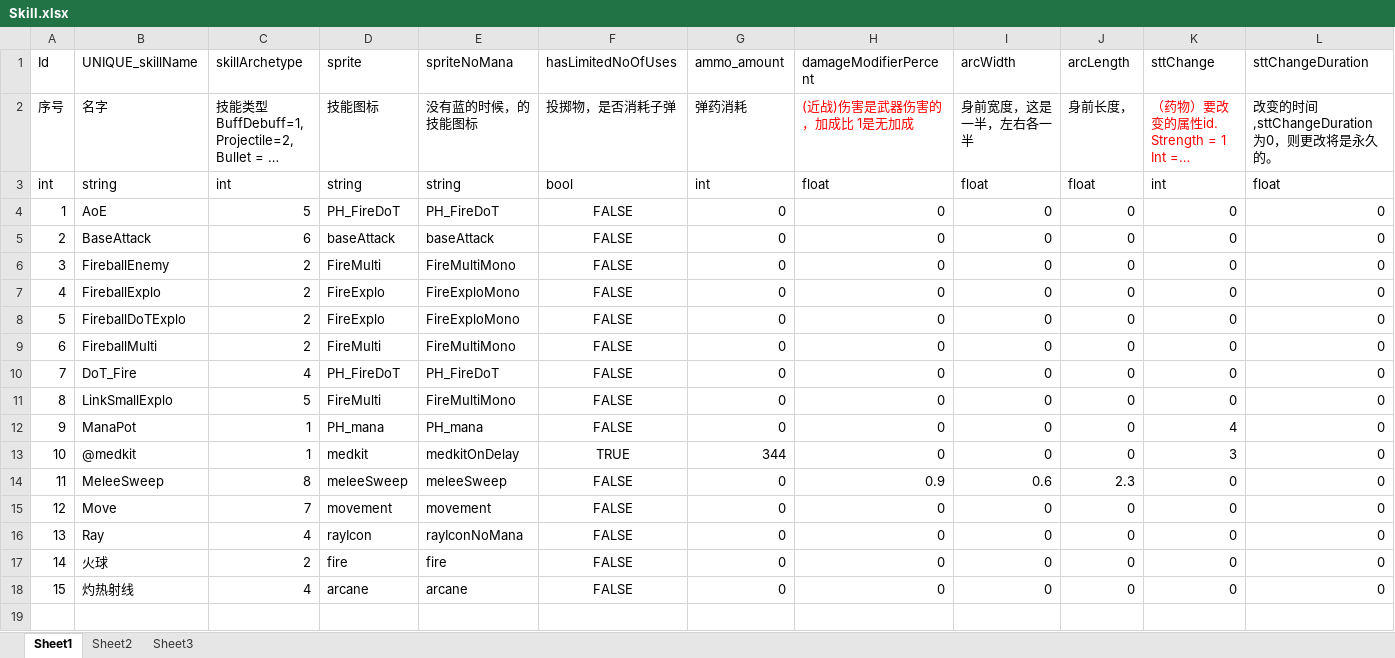
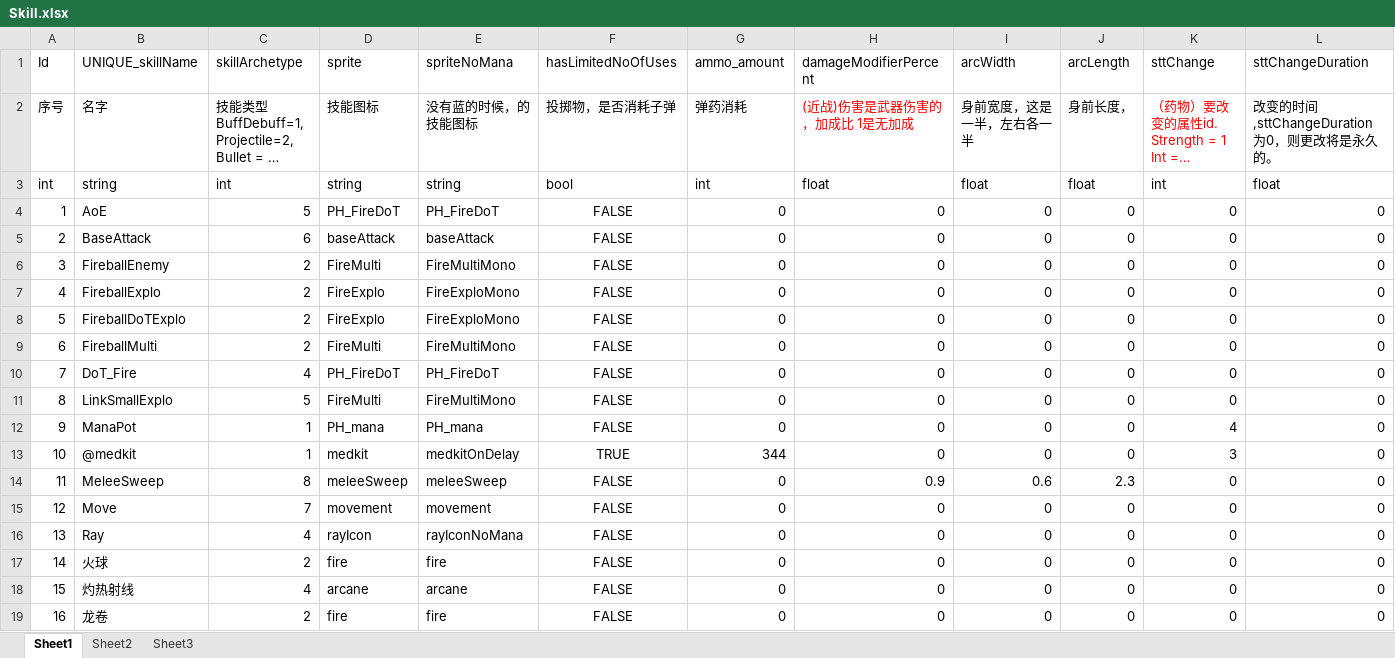
Before and after one commit to Hengle/DiabloLike, an Excel workbook: Excel2JsonTool/Excel/Skill.xlsx, sheet Sheet1, drawn as a sheet; only a part is shown; long unchanged cells end in …; values as stored, in another font and other column widths than the file's, no borders; rows hold the shown columns only; the diff names each change by its address in the sheet, - before the commit and + after, or states it on an @@ line.

Commit message:
fix skill旋风

```diff
--- a/Excel2JsonTool/Excel/Skill.xlsx (sheet Sheet1)
+++ b/Excel2JsonTool/Excel/Skill.xlsx (sheet Sheet1)
+row 19: 16 | 龙卷 | 2 | fire | fire | FALSE | 0 | 0 | 0 | 0 | 0 | 0
```
Also changed, not shown: 13 other files.
